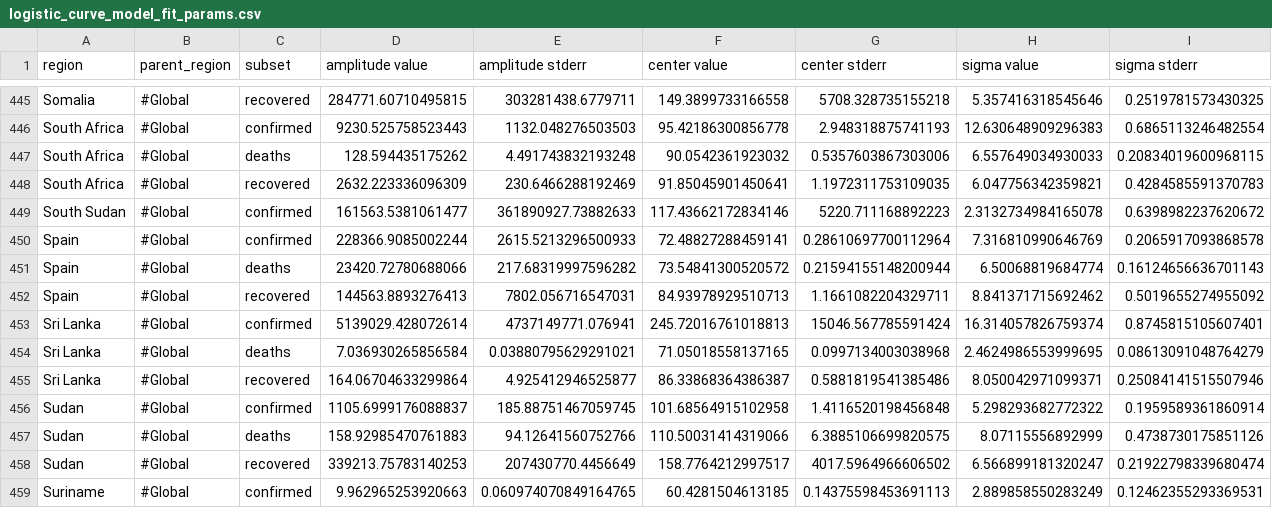
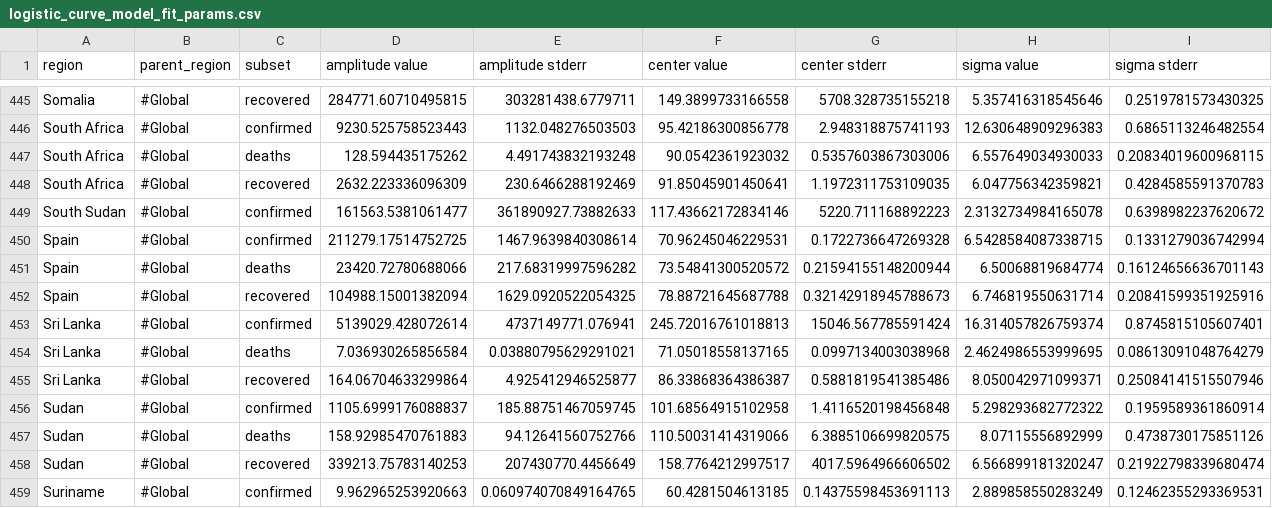
Before and after one commit to s-weigand/covid19-data-analyser, a CSV file: covid19_data_analyzer/data/JHU/logistic_curve_model_fit_params.csv, drawn as a sheet; only a part is shown, gaps mark what is left out.

```diff
--- a/covid19_data_analyzer/data/JHU/logistic_curve_model_fit_params.csv
+++ b/covid19_data_analyzer/data/JHU/logistic_curve_model_fit_params.csv
@@ -449,5 +449,5 @@ South Africa,#Global,recovered,2632.223336096309,230.6466288192469,91.8504590145
 South Sudan,#Global,confirmed,161563.5381061477,361890927.73882633,117.43662172834146,5220.711168892223,2.3132734984165078,0.6398982237620672
-Spain,#Global,confirmed,228366.9085002244,2615.5213296500933,72.48827288459141,0.28610697700112964,7.316810990646769,0.2065917093868578
+Spain,#Global,confirmed,211279.17514752725,1467.9639840308614,70.96245046229531,0.1722736647269328,6.5428584087338715,0.1331279036742994
 Spain,#Global,deaths,23420.72780688066,217.68319997596282,73.54841300520572,0.21594155148200944,6.50068819684774,0.16124656636701143
-Spain,#Global,recovered,144563.8893276413,7802.056716547031,84.93978929510713,1.1661082204329711,8.841371715692462,0.5019655274955092
+Spain,#Global,recovered,104988.15001382094,1629.0920522054325,78.88721645687788,0.32142918945788673,6.746819550631714,0.20841599351925916
 Sri Lanka,#Global,confirmed,5139029.428072614,4737149771.076941,245.72016761018813,15046.567785591424,16.314057826759374,0.8745815105607401
```
Also changed, not shown: covid19_data_analyzer/data/JHU/exponential_curve_model_fit_params.csv, covid19_data_analyzer/data/funkeinteraktiv_de/exponential_curve_model_fit_params.csv, 12 other files.
